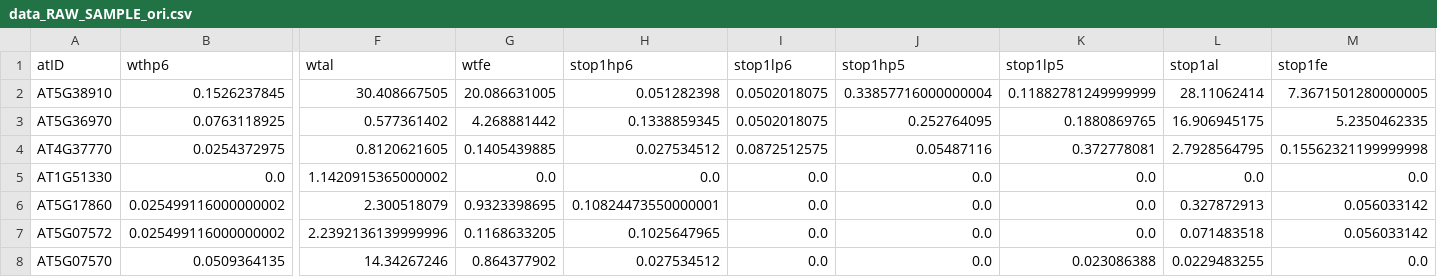
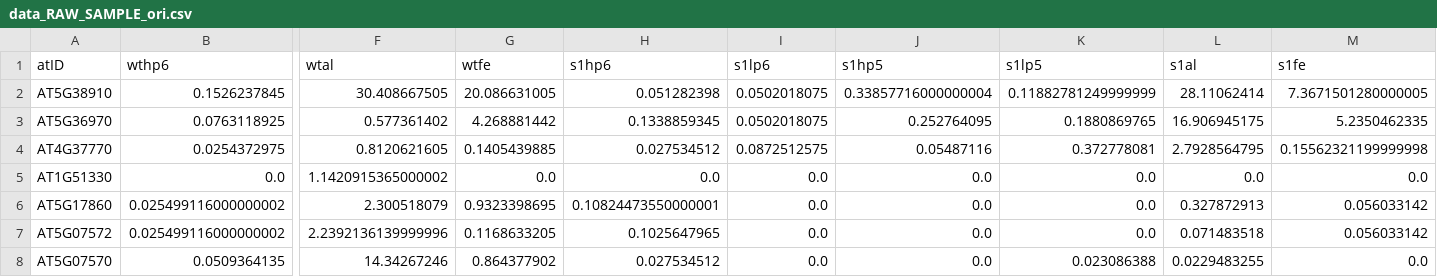
Before and after one commit to iDataVisualizationLab/C, a CSV file: plant_genetics_visualization/data_RAW_SAMPLE_ori.csv, drawn as a sheet; only a part is shown, gaps mark what is left out; the diff names each change by its address in the sheet, - before the commit and + after, or states it on an @@ line.

```diff
--- a/plant_genetics_visualization/data_RAW_SAMPLE_ori.csv
+++ b/plant_genetics_visualization/data_RAW_SAMPLE_ori.csv
-H1: stop1hp6
+H1: s1hp6
-I1: stop1lp6
+I1: s1lp6
-J1: stop1hp5
+J1: s1hp5
-K1: stop1lp5
+K1: s1lp5
-L1: stop1al
+L1: s1al
-M1: stop1fe
+M1: s1fe
```
Also changed, not shown: plant_genetics_visualization/data_RAW_SAMPLE_round.csv, plant_genetics_visualization/data_SAMPLE_ori.csv, 3 other files.
